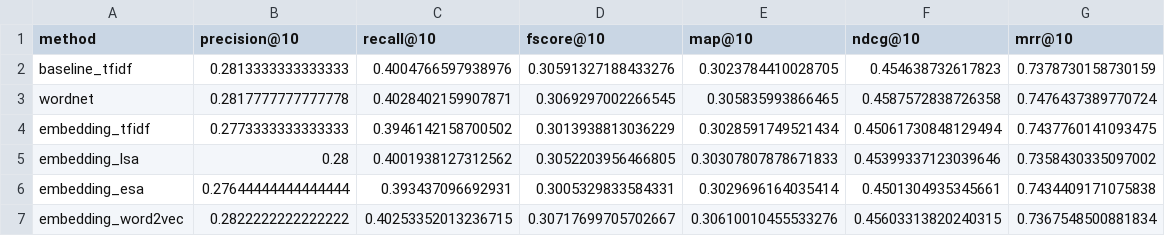
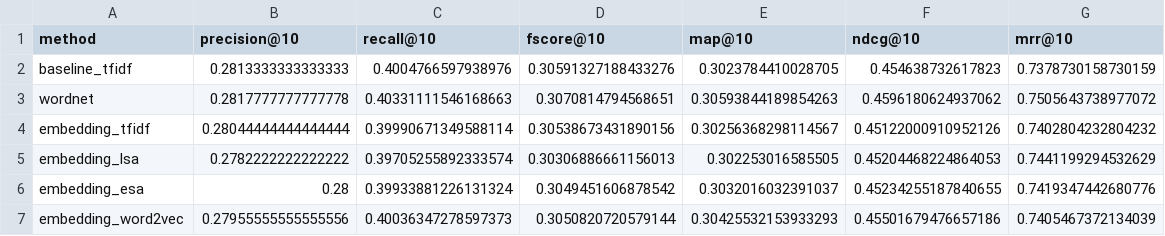
Before and after one commit to srksrksrksrk2005/NLP_ASSIGNMENT2, a CSV file: project/Nikhil/query_expansion/output/summary_k10.csv, drawn as a sheet.

```diff
--- a/project/Nikhil/query_expansion/output/summary_k10.csv
+++ b/project/Nikhil/query_expansion/output/summary_k10.csv
@@ -2,6 +2,6 @@ method,precision@10,recall@10,fscore@10,map@10,ndcg@10,mrr@10
 baseline_tfidf,0.2813333333333333,0.4004766597938976,0.30591327188433276,0.3023784410028705,0.454638732617823,0.7378730158730159
-wordnet,0.2817777777777778,0.4028402159907871,0.3069297002266545,0.305835993866465,0.4587572838726358,0.7476437389770724
-embedding_tfidf,0.2773333333333333,0.3946142158700502,0.3013938813036229,0.3028591749521434,0.45061730848129494,0.7437760141093475
-embedding_lsa,0.28,0.4001938127312562,0.3052203956466805,0.30307807878671833,0.45399337123039646,0.7358430335097002
-embedding_esa,0.27644444444444444,0.393437096692931,0.3005329833584331,0.3029696164035414,0.4501304935345661,0.7434409171075838
-embedding_word2vec,0.2822222222222222,0.40253352013236715,0.30717699705702667,0.30610010455533276,0.45603313820240315,0.7367548500881834
+wordnet,0.2817777777777778,0.40331111546168663,0.3070814794568651,0.30593844189854263,0.4596180624937062,0.7505643738977072
+embedding_tfidf,0.28044444444444444,0.39990671349588114,0.30538673431890156,0.30256368298114567,0.45122000910952126,0.7402804232804232
+embedding_lsa,0.2782222222222222,0.39705255892333574,0.30306886661156013,0.302253016585505,0.45204468224864053,0.7441199294532629
+embedding_esa,0.28,0.39933881226131324,0.3049451606878542,0.3032016032391037,0.45234255187840655,0.7419347442680776
+embedding_word2vec,0.27955555555555556,0.40036347278597373,0.3050820720579144,0.30425532153933293,0.45501679476657186,0.7405467372134039
```
Also changed, not shown: 40 other files.
